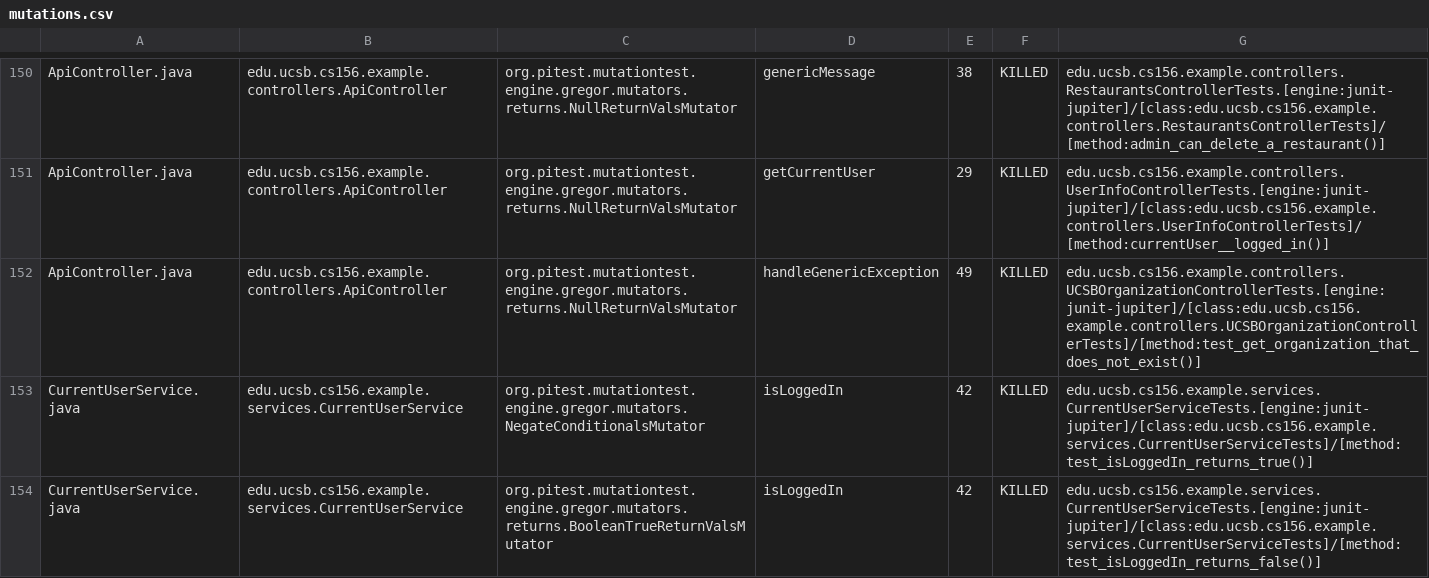
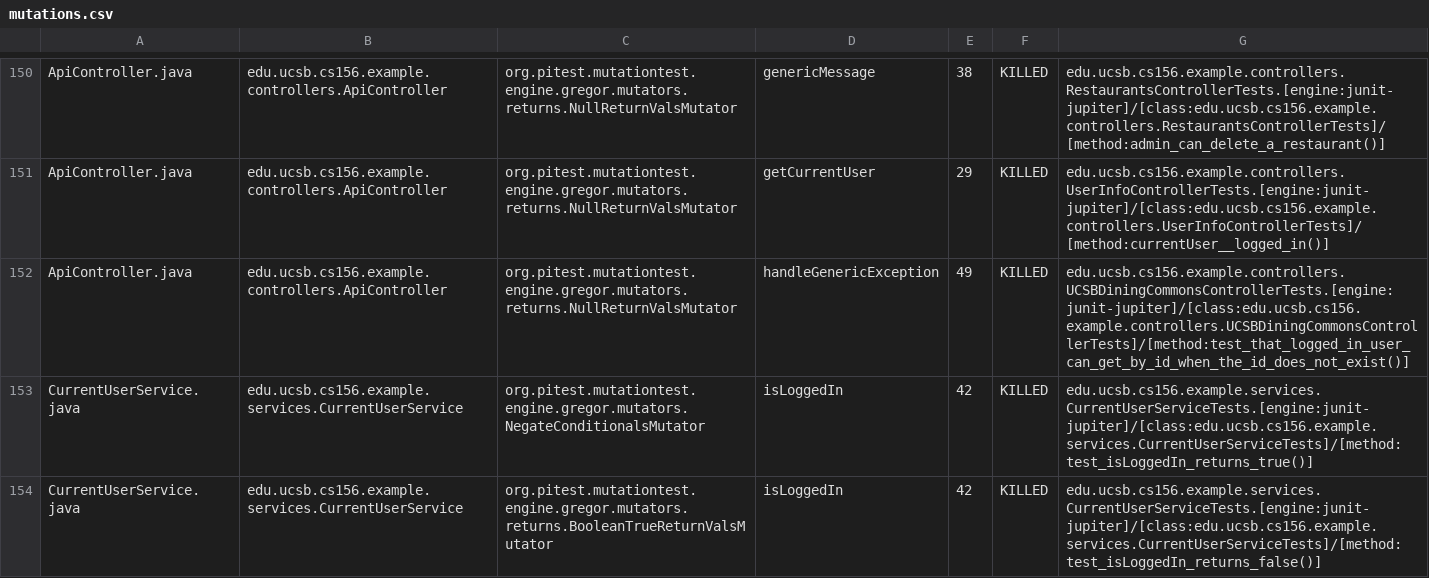
Before and after one commit to ucsb-cs156-f24/team02-f24-09, a CSV file: prs/128/pitest/mutations.csv, drawn as a sheet; only a part is shown, gaps mark what is left out.

Commit message:
Deploying to gh-pages from @ ucsb-cs156-f24/team02-f24-09@cce08742b382c4970bff7271ff8fae19b9fcccac 🚀

```diff
--- a/prs/128/pitest/mutations.csv
+++ b/prs/128/pitest/mutations.csv
@@ -151,3 +151,3 @@ ApiController.java,edu.ucsb.cs156.example.controllers.ApiController,org.pitest.m
 ApiController.java,edu.ucsb.cs156.example.controllers.ApiController,org.pitest.mutationtest.engine.gregor.mutators.returns.NullReturnValsMutator,getCurrentUser,29,KILLED,edu.ucsb.cs156.example.controllers.UserInfoControllerTests.[engine:junit-jupiter]/[class:edu.ucsb.cs156.example.controllers.UserInfoControllerTests]/[method:currentUser__logged_in()]
-ApiController.java,edu.ucsb.cs156.example.controllers.ApiController,org.pitest.mutationtest.engine.gregor.mutators.returns.NullReturnValsMutator,handleGenericException,49,KILLED,edu.ucsb.cs156.example.controllers.UCSBOrganizationControllerTests.[engine:junit-jupiter]/[class:edu.ucsb.cs156.example.controllers.UCSBOrganizationControllerTests]/[method:test_get_organization_that_does_not_exist()]
+ApiController.java,edu.ucsb.cs156.example.controllers.ApiController,org.pitest.mutationtest.engine.gregor.mutators.returns.NullReturnValsMutator,handleGenericException,49,KILLED,edu.ucsb.cs156.example.controllers.UCSBDiningCommonsControllerTests.[engine:junit-jupiter]/[class:edu.ucsb.cs156.example.controllers.UCSBDiningCommonsControllerTests]/[method:test_that_logged_in_user_can_get_by_id_when_the_id_does_not_exist()]
 CurrentUserService.java,edu.ucsb.cs156.example.services.CurrentUserService,org.pitest.mutationtest.engine.gregor.mutators.NegateConditionalsMutator,isLoggedIn,42,KILLED,edu.ucsb.cs156.example.services.CurrentUserServiceTests.[engine:junit-jupiter]/[class:edu.ucsb.cs156.example.services.CurrentUserServiceTests]/[method:test_isLoggedIn_returns_true()]
```
Also changed, not shown: 17 other files.
